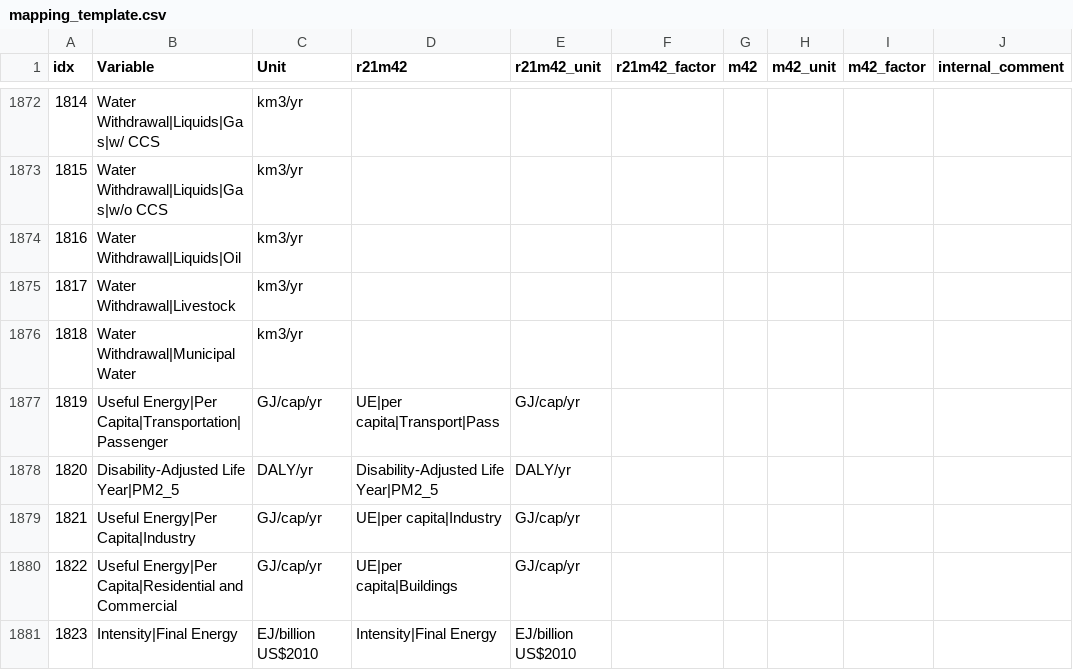
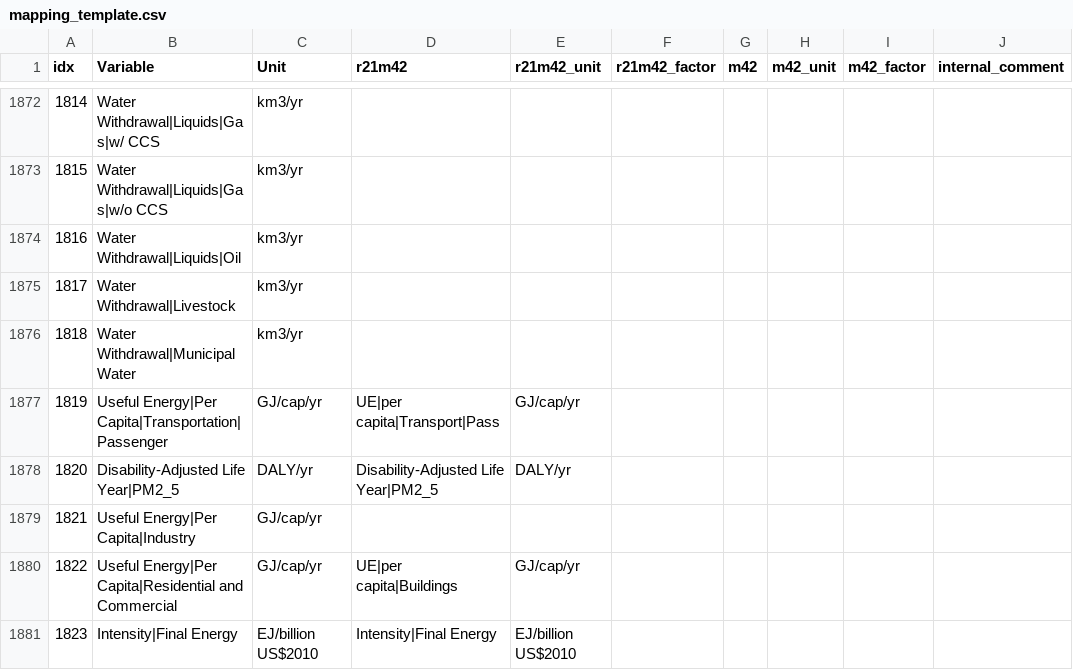
Before and after one commit to strefler/project_interfaces, a CSV file: ar6/mapping_template.csv, drawn as a sheet; only a part is shown, gaps mark what is left out; the diff names each change by its address in the sheet, - before the commit and + after, or states it on an @@ line.

Commit message:
removed mapping for UE|per capita|Industry

```diff
--- a/ar6/mapping_template.csv
+++ b/ar6/mapping_template.csv
-D1879 (r21m42): UE|per capita|Industry
+D1879 (r21m42): (empty)
-E1879 (r21m42_unit): GJ/cap/yr
+E1879 (r21m42_unit): (empty)
```
